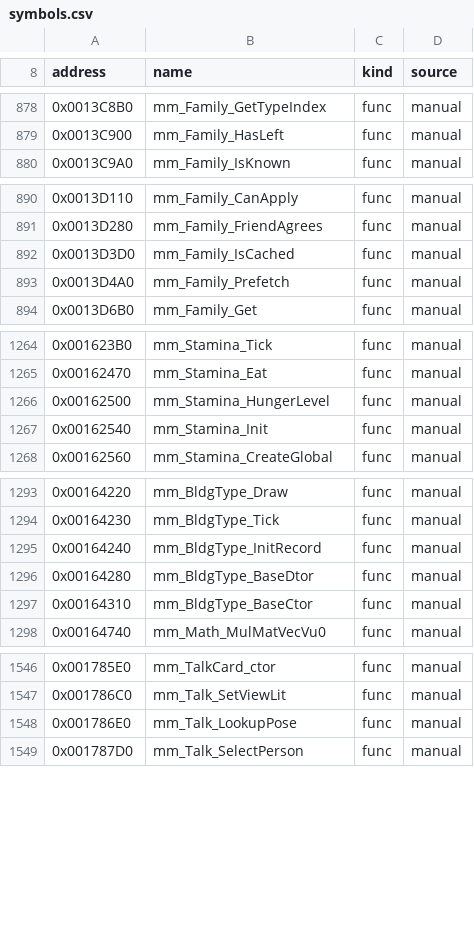
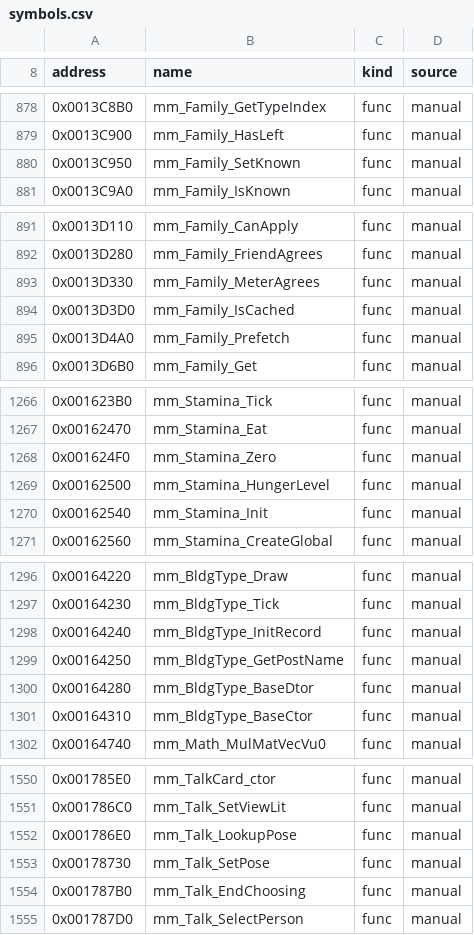
Before and after one commit to koaque/Metropolismania-PC, a CSV file: config/symbols.csv, drawn as a sheet; only a part is shown, gaps mark what is left out; the diff covers the shown part only; the diff names each change by its address in the sheet, - before the commit and + after, or states it on an @@ line.

```diff
--- a/config/symbols.csv
+++ b/config/symbols.csv
+row 880: 0x0013C950 | mm_Family_SetKnown | func | manual
+row 893: 0x0013D330 | mm_Family_MeterAgrees | func | manual
+row 1268: 0x001624F0 | mm_Stamina_Zero | func | manual
+row 1299: 0x00164250 | mm_BldgType_GetPostName | func | manual
+row 1553: 0x00178730 | mm_Talk_SetPose | func | manual
+row 1554: 0x001787B0 | mm_Talk_EndChoosing | func | manual
```
Also changed, not shown: 2 added rows and 7 edited cells elsewhere in this file, config/funcmap.csv, config/port_status.csv, 41 other files.
